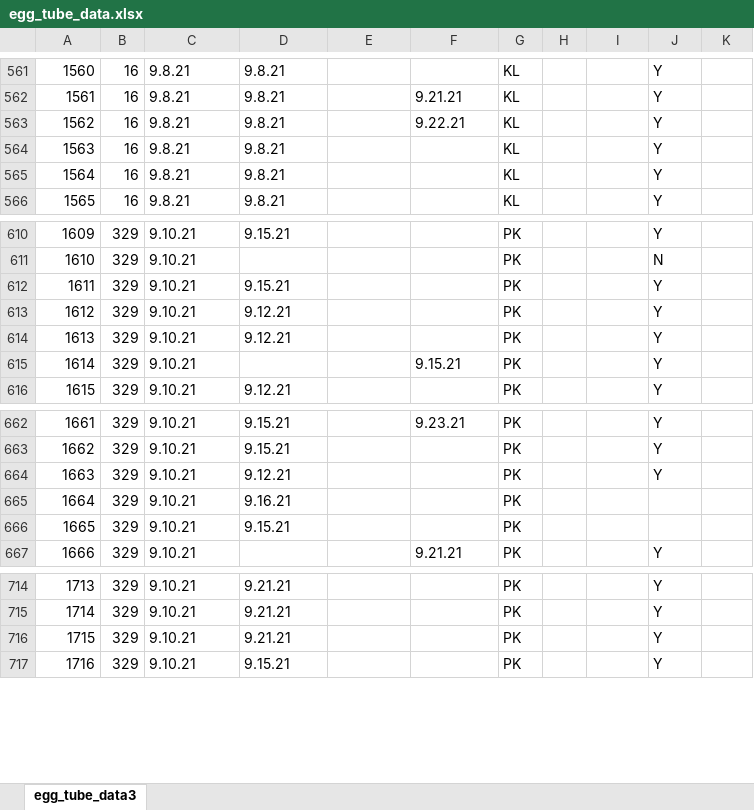
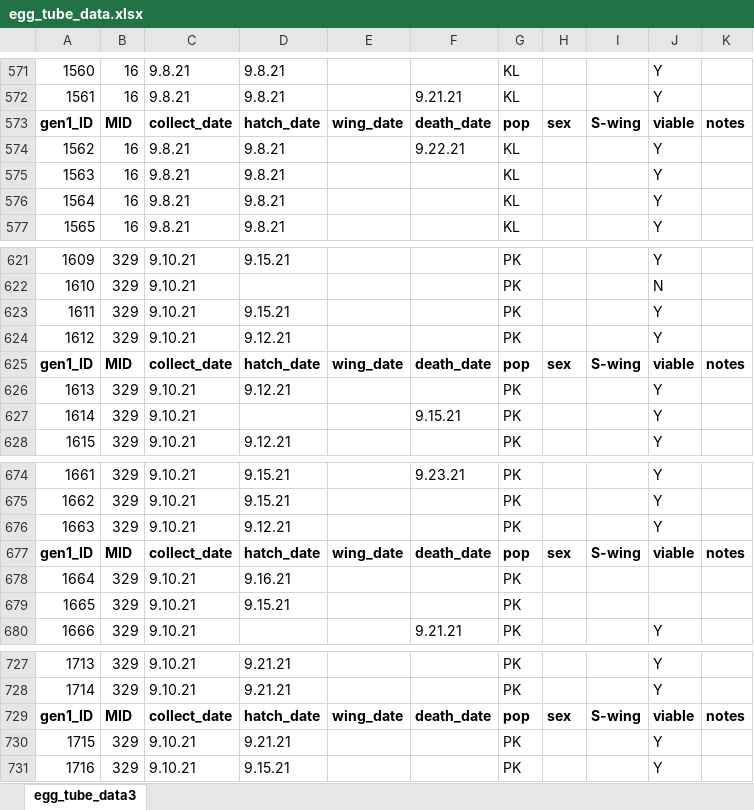
Before and after one commit to avbernat/extreme-flight-trials, an Excel workbook: prelims/data/egg_tube_data.xlsx, sheet egg_tube_data3, drawn as a sheet; only a part is shown, gaps mark what is left out; values as stored, in another font and other column widths than the file's, no borders; the diff covers the shown part only; the diff names each change by its address in the sheet, - before the commit and + after, or states it on an @@ line.

Commit message:
Cleaning prelim data and assessing affects of acclimation and temperature.

```diff
--- a/prelims/data/egg_tube_data.xlsx (sheet egg_tube_data3)
+++ b/prelims/data/egg_tube_data.xlsx (sheet egg_tube_data3)
+row 573: gen1_ID | MID | collect_date | hatch_date | wing_date | death_date | pop | sex | S-wing | viable | notes
+row 625: gen1_ID | MID | collect_date | hatch_date | wing_date | death_date | pop | sex | S-wing | viable | notes
+row 677: gen1_ID | MID | collect_date | hatch_date | wing_date | death_date | pop | sex | S-wing | viable | notes
+row 729: gen1_ID | MID | collect_date | hatch_date | wing_date | death_date | pop | sex | S-wing | viable | notes
```
Also changed, not shown: 10 added rows elsewhere in this sheet, 6 other files.
